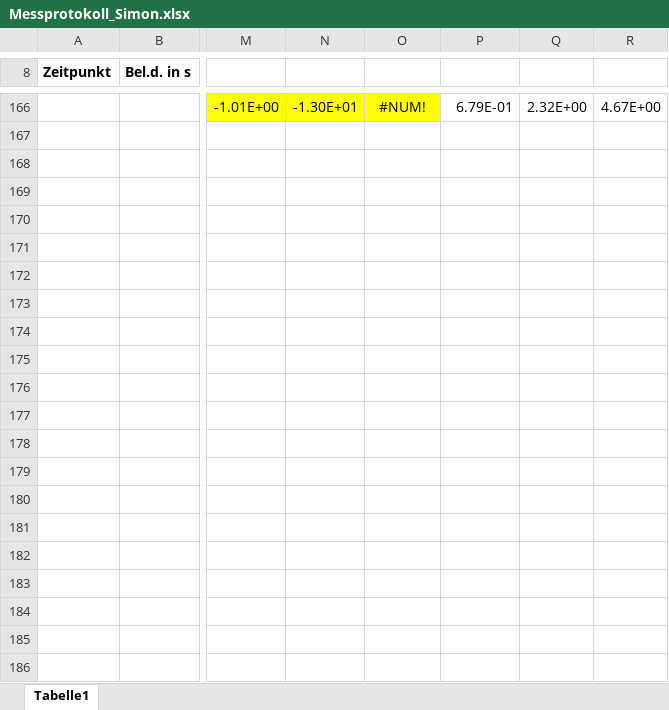
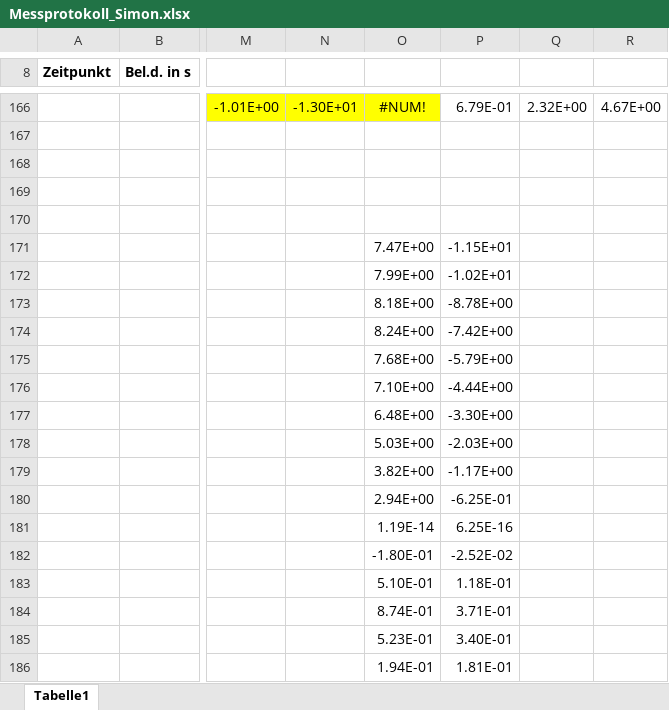
Before and after one commit to Philipp-Gebauer/Radioteleskop, an Excel workbook: Messprotokoll_Simon.xlsx, sheet Tabelle1, drawn as a sheet; only a part is shown, gaps mark what is left out; values as stored, in another font and other column widths than the file's, no borders; the diff covers the shown part only; the diff names each change by its address in the sheet, - before the commit and + after, or states it on an @@ line.

```diff
--- a/Messprotokoll_Simon.xlsx (sheet Tabelle1)
+++ b/Messprotokoll_Simon.xlsx (sheet Tabelle1)
-O171: (empty)
+O171: 7.47E+00
-P171: (empty)
+P171: -1.15E+01
-O172: (empty)
+O172: 7.99E+00
-P172: (empty)
+P172: -1.02E+01
-O173: (empty)
+O173: 8.18E+00
-P173: (empty)
+P173: -8.78E+00
-O174: (empty)
+O174: 8.24E+00
-P174: (empty)
+P174: -7.42E+00
-O175: (empty)
+O175: 7.68E+00
-P175: (empty)
+P175: -5.79E+00
-O176: (empty)
+O176: 7.10E+00
-P176: (empty)
+P176: -4.44E+00
-O177: (empty)
+O177: 6.48E+00
-P177: (empty)
+P177: -3.30E+00
-O178: (empty)
+O178: 5.03E+00
-P178: (empty)
+P178: -2.03E+00
-O179: (empty)
+O179: 3.82E+00
-P179: (empty)
+P179: -1.17E+00
-O180: (empty)
+O180: 2.94E+00
-P180: (empty)
+P180: -6.25E-01
-O181: (empty)
+O181: 1.19E-14
-P181: (empty)
+P181: 6.25E-16
-O182: (empty)
+O182: -1.80E-01
-P182: (empty)
+P182: -2.52E-02
-O183: (empty)
+O183: 5.10E-01
-P183: (empty)
+P183: 1.18E-01
-O184: (empty)
+O184: 8.74E-01
-P184: (empty)
+P184: 3.71E-01
-O185: (empty)
+O185: 5.23E-01
-P185: (empty)
+P185: 3.40E-01
-O186: (empty)
+O186: 1.94E-01
-P186: (empty)
+P186: 1.81E-01
```
Also changed, not shown: 3 added rows, 3 removed rows, 82 edited cells and cell formats elsewhere in this sheet, 3 other files.
